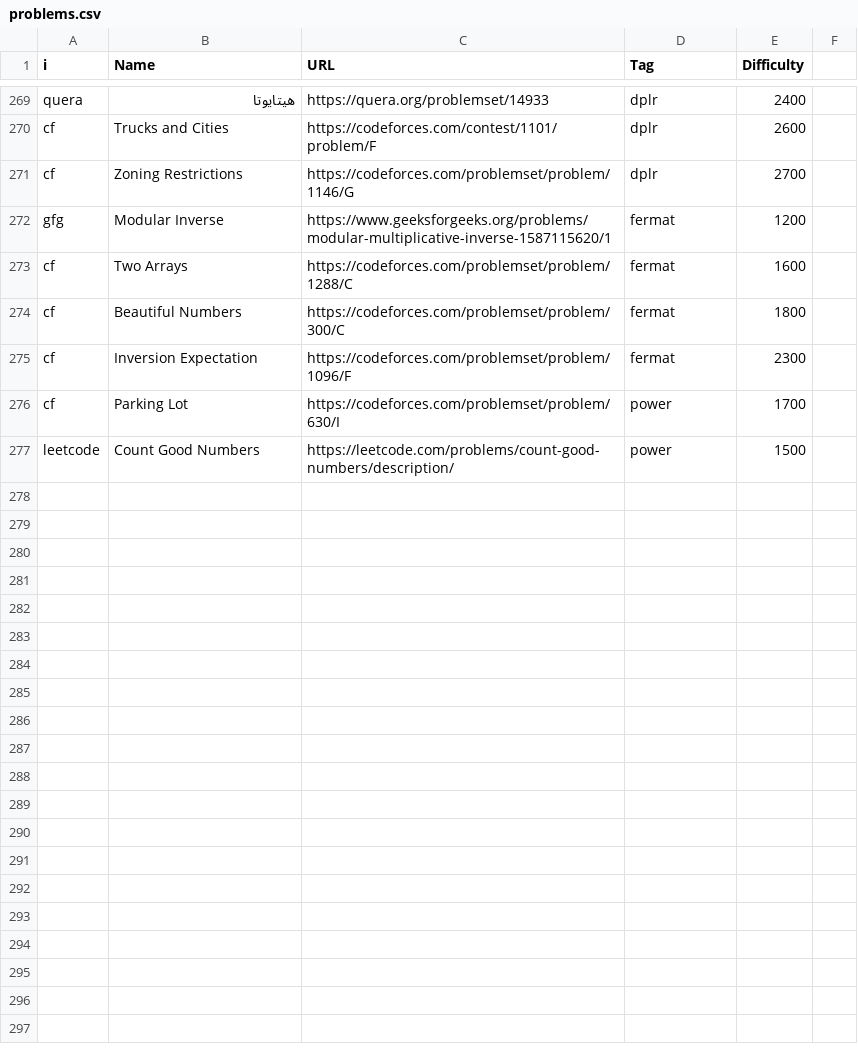
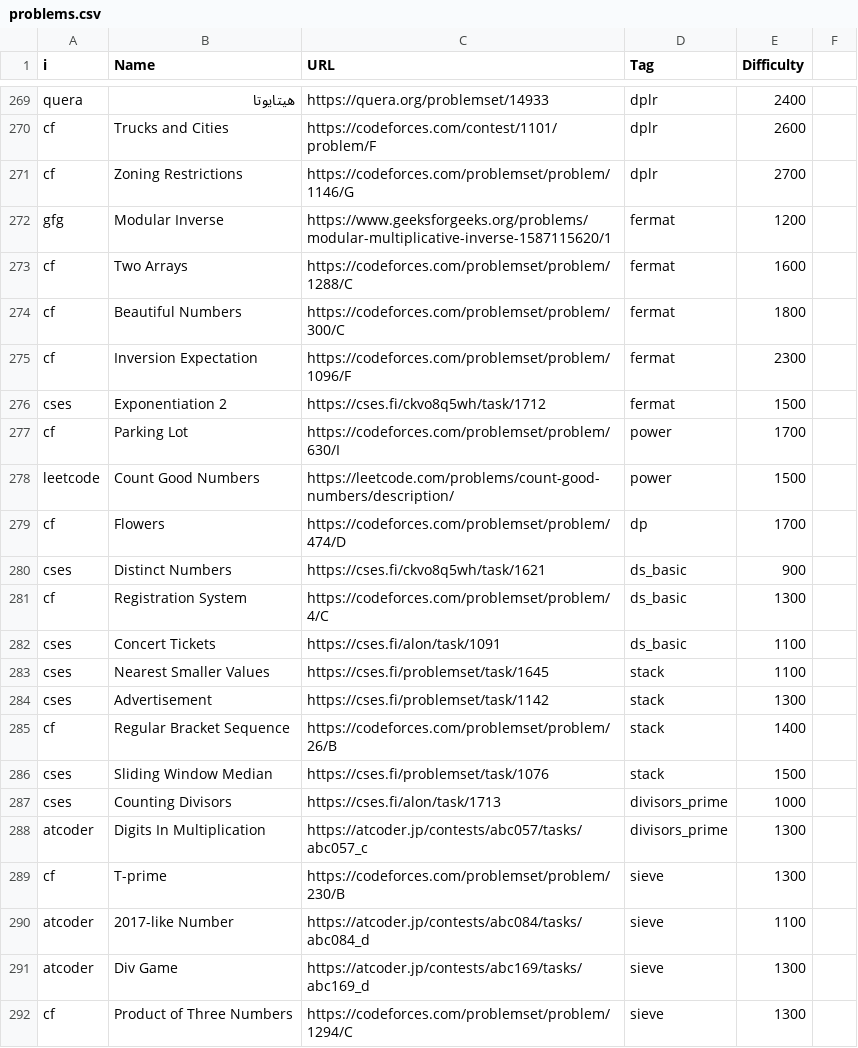
Before and after one commit to kian2009n/Shaazzz-Guide, a CSV file: problems.csv, drawn as a sheet; only a part is shown, gaps mark what is left out; the diff names each change by its address in the sheet, - before the commit and + after, or states it on an @@ line.

```diff
--- a/problems.csv
+++ b/problems.csv
+row 276: cses | Exponentiation 2 | https://cses.fi/ckvo8q5wh/task/1712 | fermat | 1500
+row 279: cf | Flowers | https://codeforces.com/problemset/problem/474/D | dp | 1700
+row 280: cses | Distinct Numbers | https://cses.fi/ckvo8q5wh/task/1621 | ds_basic | 900
+row 281: cf | Registration System | https://codeforces.com/problemset/problem/4/C | ds_basic | 1300
+row 282: cses | Concert Tickets | https://cses.fi/alon/task/1091 | ds_basic | 1100
+row 283: cses | Nearest Smaller Values | https://cses.fi/problemset/task/1645 | stack | 1100
+row 284: cses | Advertisement | https://cses.fi/problemset/task/1142 | stack | 1300
+row 285: cf | Regular Bracket Sequence | https://codeforces.com/problemset/problem/26/B | stack | 1400
+row 286: cses | Sliding Window Median | https://cses.fi/problemset/task/1076 | stack | 1500
+row 287: cses | Counting Divisors | https://cses.fi/alon/task/1713 | divisors_prime | 1000
+row 288: atcoder | Digits In Multiplication | https://atcoder.jp/contests/abc057/tasks/abc057_c | divisors_prime | 1300
+row 289: cf | T-prime | https://codeforces.com/problemset/problem/230/B | sieve | 1300
+row 290: atcoder | 2017-like Number | https://atcoder.jp/contests/abc084/tasks/abc084_d | sieve | 1100
+row 291: atcoder | Div Game | https://atcoder.jp/contests/abc169/tasks/abc169_d | sieve | 1300
+row 292: cf | Product of Three Numbers | https://codeforces.com/problemset/problem/1294/C | sieve | 1300
```
Also changed, not shown: 8 other files.
